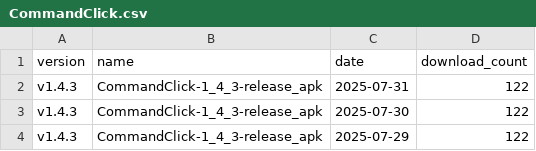
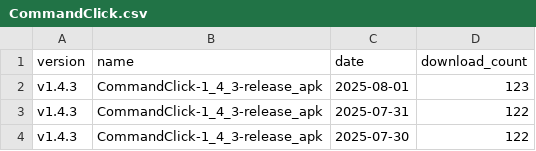
Before and after one commit to puutaro/CommandClick, a CSV file: statistics/download_count/CommandClick.csv, drawn as a sheet; only a part is shown; the shorter side is filled out with more unchanged rows; the diff names each change by its address in the sheet, - before the commit and + after, or states it on an @@ line.

```diff
--- a/statistics/download_count/CommandClick.csv
+++ b/statistics/download_count/CommandClick.csv
+row 2: v1.4.3 | CommandClick-1_4_3-release_apk | 2025-08-01 | 123
```
Also changed, not shown: statistics/download_count/CommandClick-Linux.csv, statistics/download_count/repbash.csv, 2 other files.
